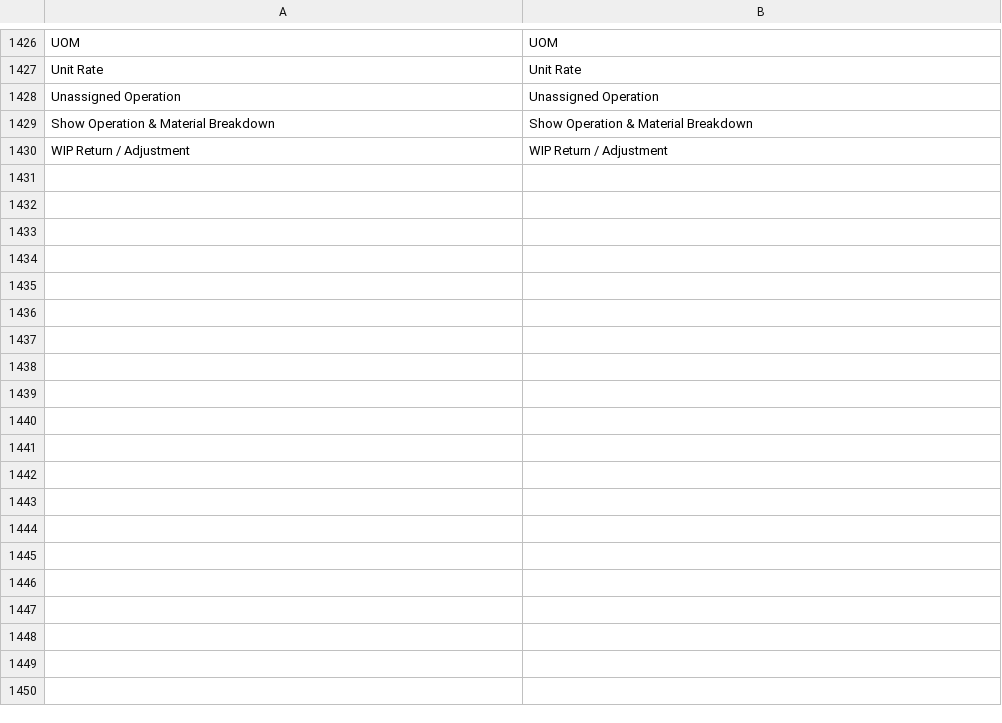
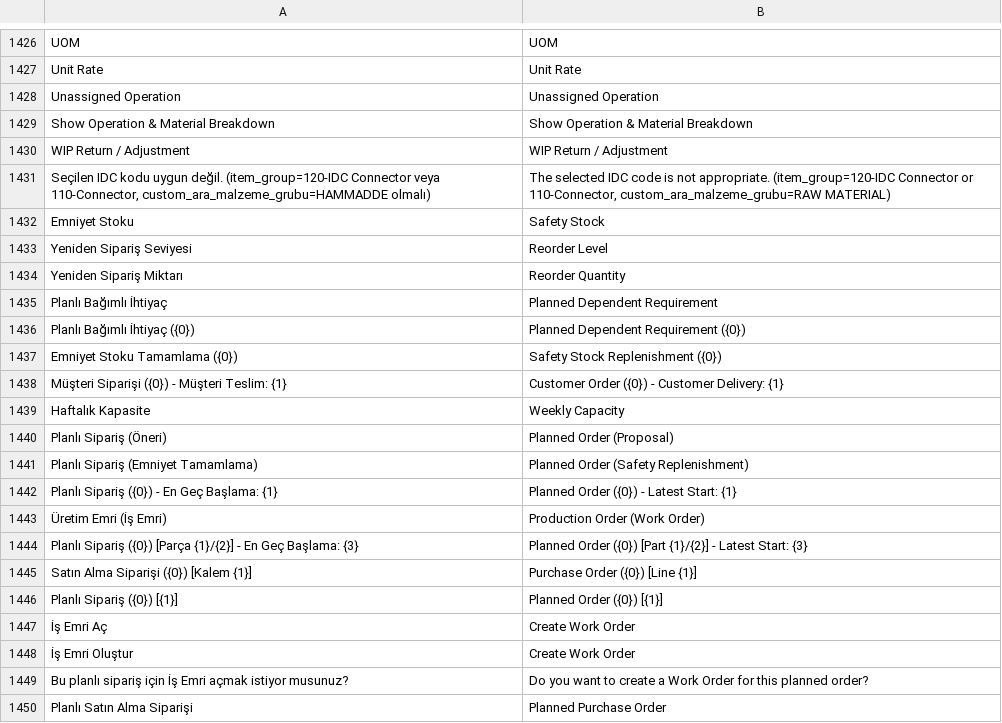
Before and after one commit to KTA-Endustri-Sistemleri/erpnextkta, a CSV file: erpnextkta/translations/en.csv, drawn as a sheet; only a part is shown, gaps mark what is left out; the diff covers the shown part only.

```diff
--- a/erpnextkta/translations/en.csv
+++ b/erpnextkta/translations/en.csv
@@ -1430 +1430,21 @@ Show Operation & Material Breakdown,Show Operation & Material Breakdown
 WIP Return / Adjustment,WIP Return / Adjustment
+"Seçilen IDC kodu uygun değil. (item_group=120-IDC Connector veya 110-Connector, custom_ara_malzeme_grubu=HAMMADDE olmalı)","The selected IDC code is not appropriate. (item_group=120-IDC Connector or 110-Connector, custom_ara_malzeme_grubu=RAW MATERIAL)"
+Emniyet Stoku,Safety Stock
+Yeniden Sipariş Seviyesi,Reorder Level
+Yeniden Sipariş Miktarı,Reorder Quantity
+Planlı Bağımlı İhtiyaç,Planned Dependent Requirement
+Planlı Bağımlı İhtiyaç ({0}),Planned Dependent Requirement ({0})
+Emniyet Stoku Tamamlama ({0}),Safety Stock Replenishment ({0})
+Müşteri Siparişi ({0}) - Müşteri Teslim: {1},Customer Order ({0}) - Customer Delivery: {1}
+Haftalık Kapasite,Weekly Capacity
+Planlı Sipariş (Öneri),Planned Order (Proposal)
+Planlı Sipariş (Emniyet Tamamlama),Planned Order (Safety Replenishment)
+Planlı Sipariş ({0}) - En Geç Başlama: {1},Planned Order ({0}) - Latest Start: {1}
+Üretim Emri (İş Emri),Production Order (Work Order)
+Planlı Sipariş ({0}) [Parça {1}/{2}] - En Geç Başlama: {3},Planned Order ({0}) [Part {1}/{2}] - Latest Start: {3}
+Satın Alma Siparişi ({0}) [Kalem {1}],Purchase Order ({0}) [Line {1}]
+Planlı Sipariş ({0}) [{1}],Planned Order ({0}) [{1}]
+İş Emri Aç,Create Work Order
+İş Emri Oluştur,Create Work Order
+Bu planlı sipariş için İş Emri açmak istiyor musunuz?,Do you want to create a Work Order for this planned order?
+Planlı Satın Alma Siparişi,Planned Purchase Order
```
Also changed, not shown: 66 added rows elsewhere in this file, erpnextkta/translations/de.csv, 10 other files.
